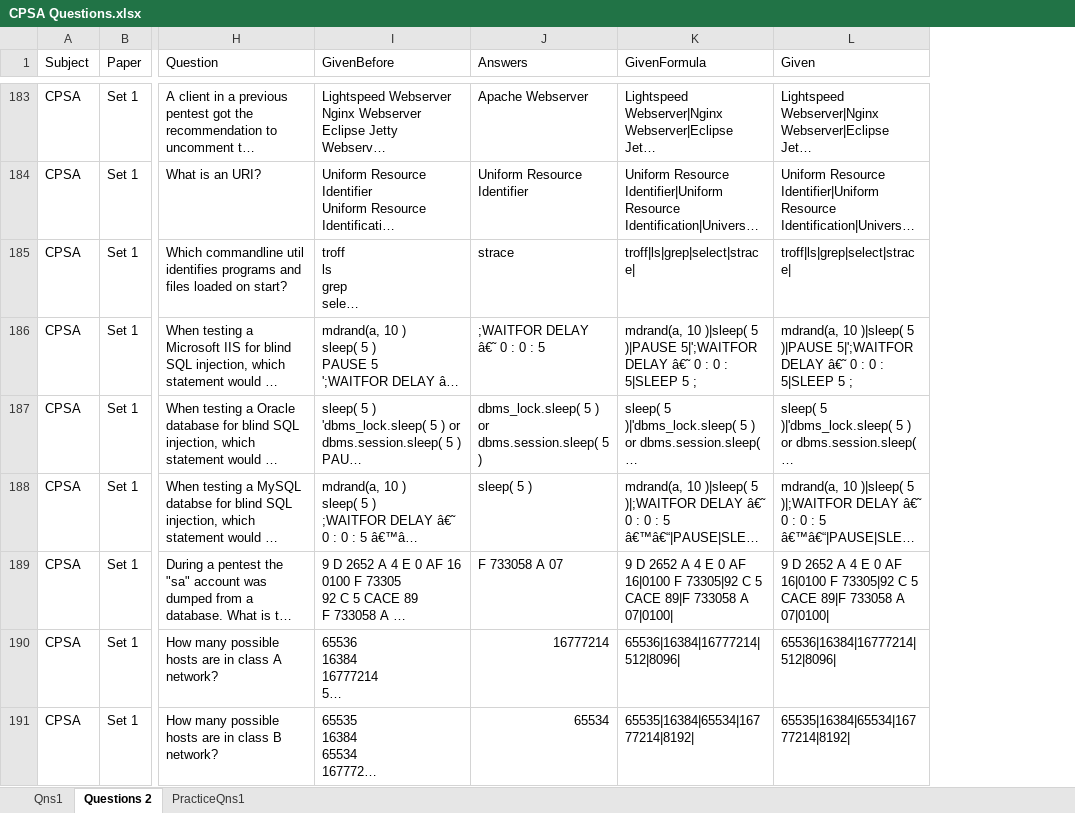
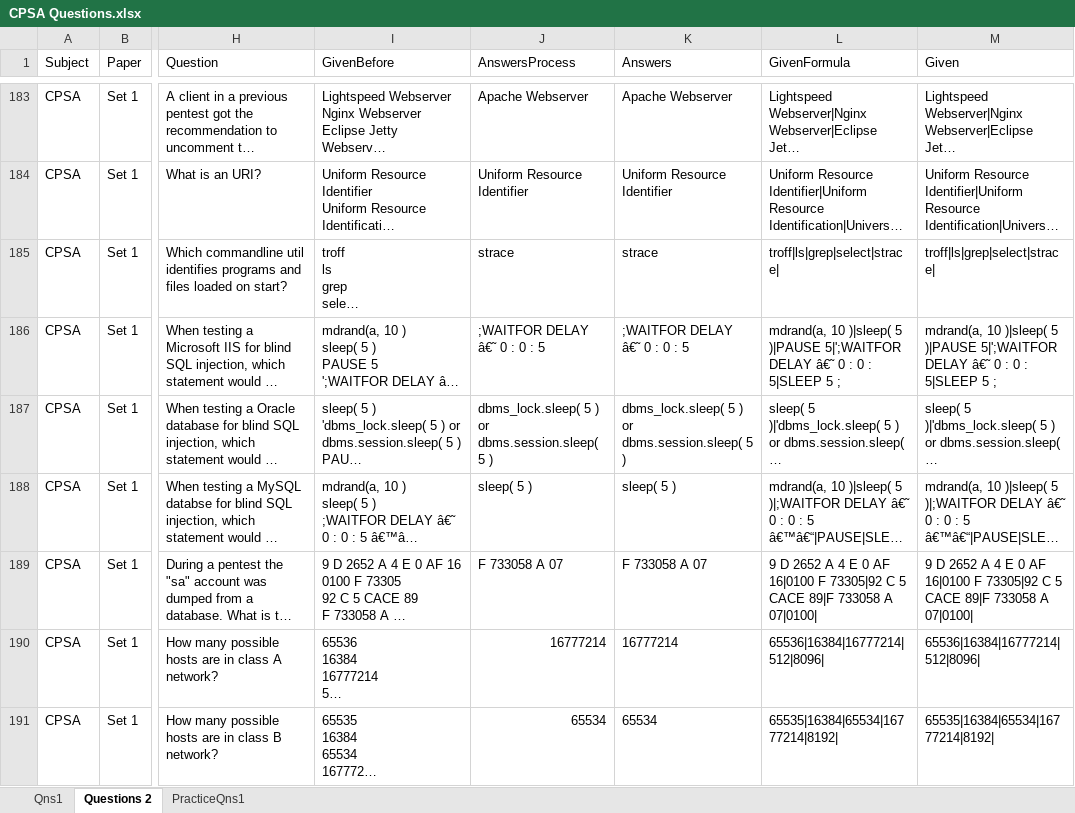
Before and after one commit to Hackin7/ExamSnippet, an Excel workbook: Tools/Excel Management System/CPSA Questions.xlsx, sheet Questions 2, drawn as a sheet; only a part is shown, gaps mark what is left out; long unchanged cells end in …; values as stored, in another font and other column widths than the file's, no borders; charts and pictures not drawn; addresses are those after the commit; the diff covers the shown part only; the diff names each change by its address in the sheet, - before the commit and + after, or states it on an @@ line.

Commit message:
fix: cpsa correct answers

```diff
--- a/Tools/Excel Management System/CPSA Questions.xlsx (sheet Questions 2)
+++ b/Tools/Excel Management System/CPSA Questions.xlsx (sheet Questions 2)
+column J (AnswersProcess), rows 183-191: Apache Webserver | Uniform Resource Identifier | strace | ;WAITFOR DELAY â€˜ 0 : 0 : 5 | dbms_lock.sleep( 5 ) or dbms.session.sleep( 5 ) | sleep( 5 ) | F 733058 A 07 | 16777214 | 65534
-K190:K191 alignment: right
+K190:K191 alignment: left
```
Also changed, not shown: cell formats elsewhere in this sheet, sheet PracticeQns1, formulas that keep their value, 1 other file.
